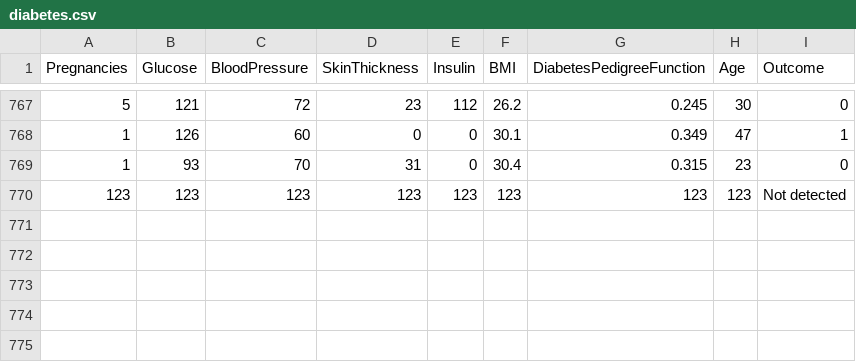
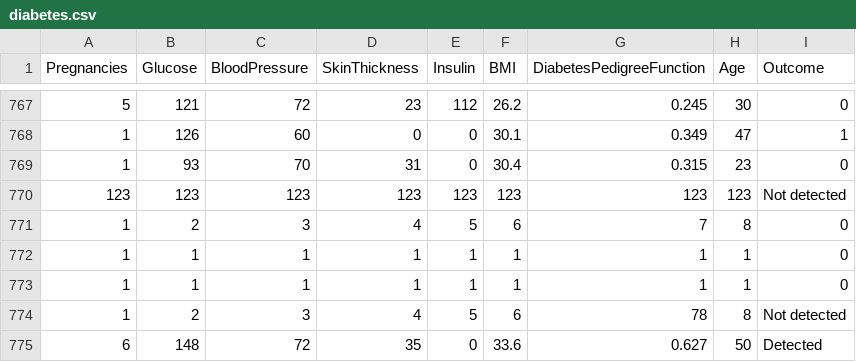
Before and after one commit to Arnaixx/Proyproy, a CSV file: diabetes.csv, drawn as a sheet; only a part is shown, gaps mark what is left out; the diff names each change by its address in the sheet, - before the commit and + after, or states it on an @@ line.

```diff
--- a/diabetes.csv
+++ b/diabetes.csv
+row 771: 1 | 2 | 3 | 4 | 5 | 6 | 7 | 8 | 0
+row 772: 1 | 1 | 1 | 1 | 1 | 1 | 1 | 1 | 0
+row 773: 1 | 1 | 1 | 1 | 1 | 1 | 1 | 1 | 0
+row 774: 1 | 2 | 3 | 4 | 5 | 6 | 78 | 8 | Not detected
+row 775: 6 | 148 | 72 | 35 | 0 | 33.6 | 0.627 | 50 | Detected
```
Also changed, not shown: 3 other files.
